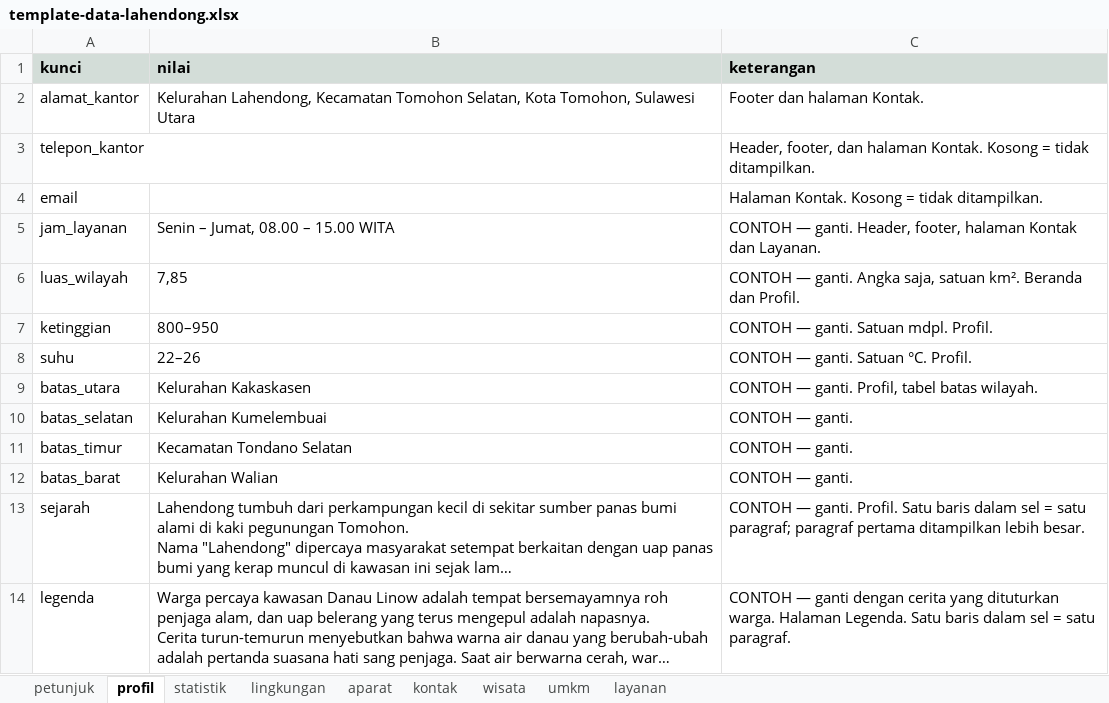
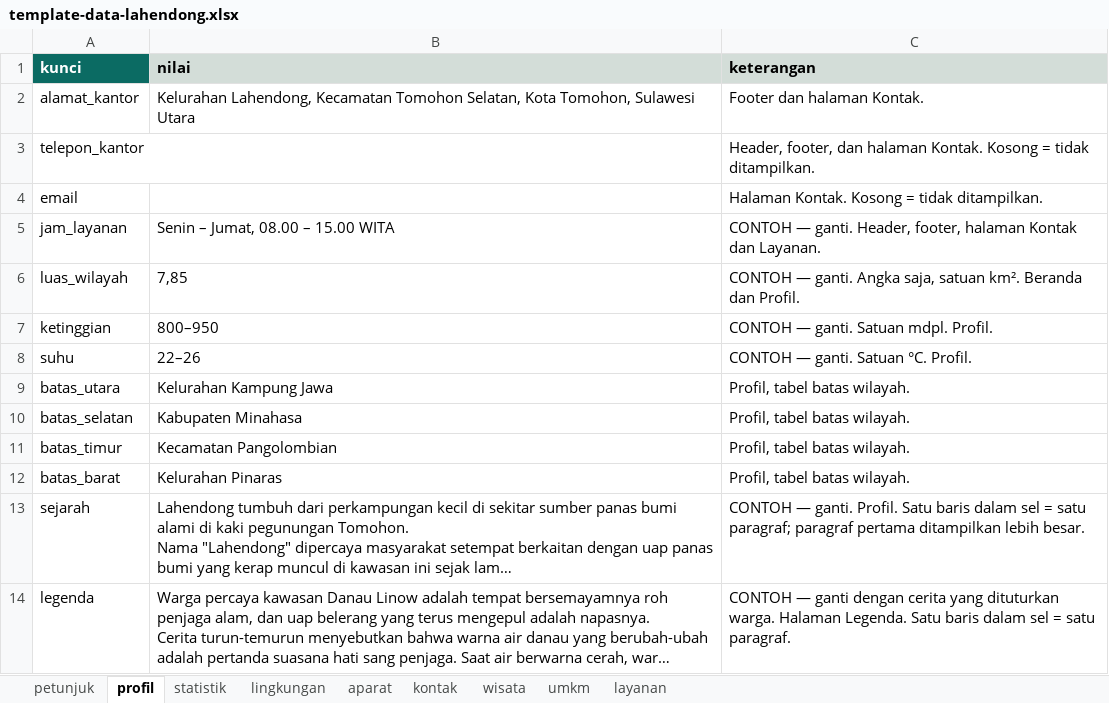
Before and after one commit to VERCOOOO/web-lahendong, an Excel workbook: data/template-data-lahendong.xlsx, sheet profil, drawn as a sheet; long unchanged cells end in …; values as stored, in another font and other column widths than the file's, no borders; the diff names each change by its address in the sheet, - before the commit and + after, or states it on an @@ line.

```diff
--- a/data/template-data-lahendong.xlsx (sheet profil)
+++ b/data/template-data-lahendong.xlsx (sheet profil)
@@ A1 fill: #D3DDD8 → #0B6B63, text colour: black → #FFFFFF @@
-B9 (nilai): Kelurahan Kakaskasen
+B9 (nilai): Kelurahan Kampung Jawa
-C9 (keterangan): CONTOH — ganti. Profil, tabel batas wilayah.
+C9 (keterangan): Profil, tabel batas wilayah.
-B10 (nilai): Kelurahan Kumelembuai
+B10 (nilai): Kabupaten Minahasa
-C10:C12 (keterangan): CONTOH — ganti.
+C10:C12 (keterangan): Profil, tabel batas wilayah.
-B11 (nilai): Kecamatan Tondano Selatan
+B11 (nilai): Kecamatan Pangolombian
-B12 (nilai): Kelurahan Walian
+B12 (nilai): Kelurahan Pinaras
```
Also changed, not shown: sheet petunjuk, sheet wisata, sheet kontak, sheet umkm, sheet layanan, sheet lingkungan, 2 more sheets, 10 other files.
